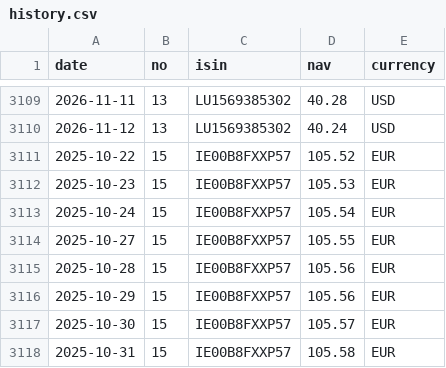
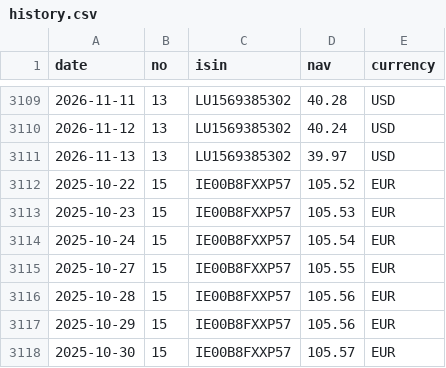
Before and after one commit to Arshad-investment/Fund-Tracker, a CSV file: data/history.csv, drawn as a sheet; only a part is shown, gaps mark what is left out; the shorter side is filled out with more unchanged rows; the diff names each change by its address in the sheet, - before the commit and + after, or states it on an @@ line.

```diff
--- a/data/history.csv
+++ b/data/history.csv
+row 3111: 2026-11-13 | 13 | LU1569385302 | 39.97 | USD
```
Also changed, not shown: 1 other file.
